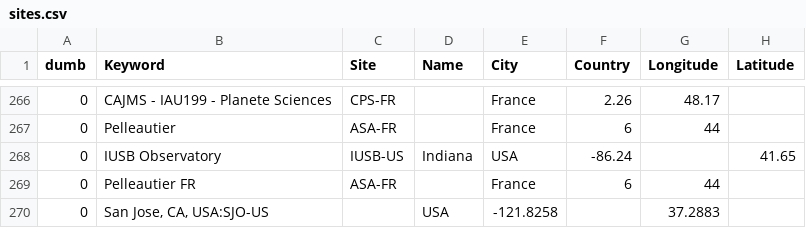
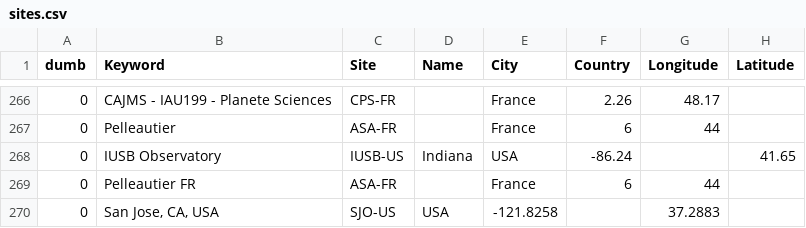
Before and after one commit to aras-database/database, a CSV file: data/sites.csv, drawn as a sheet; only a part is shown, gaps mark what is left out.

```diff
--- a/data/sites.csv
+++ b/data/sites.csv
@@ -269,2 +269,2 @@ dumb;Keyword;Site;Name;City;Country;Longitude;Latitude
 0;Pelleautier FR;ASA-FR;;France;6;44;
-0;San Jose, CA, USA:SJO-US;;USA;-121.8258;;37.2883;
+0;San Jose, CA, USA;SJO-US;USA;-121.8258;;37.2883;
```
Also changed, not shown: 12 other files.
